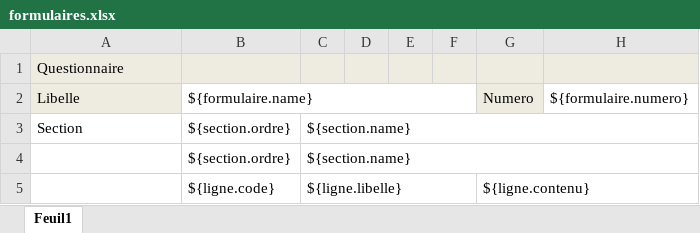
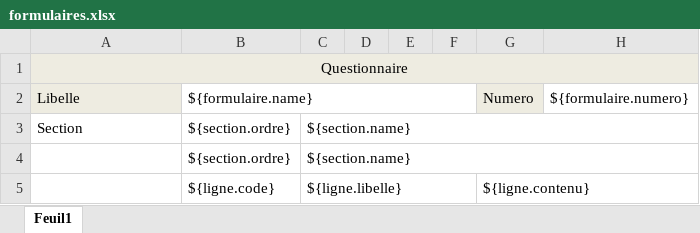
Before and after one commit to Guidona/survey, an Excel workbook: src/main/resources/static/templates/formulaires.xlsx, sheet Feuil1, drawn as a sheet; values as stored, in another font and other column widths than the file's, no borders; the diff names each change by its address in the sheet, - before the commit and + after, or states it on an @@ line.

```diff
--- a/src/main/resources/static/templates/formulaires.xlsx (sheet Feuil1)
+++ b/src/main/resources/static/templates/formulaires.xlsx (sheet Feuil1)
-A1 alignment: left
+A1 alignment: center
+A1:H1 merged
```
